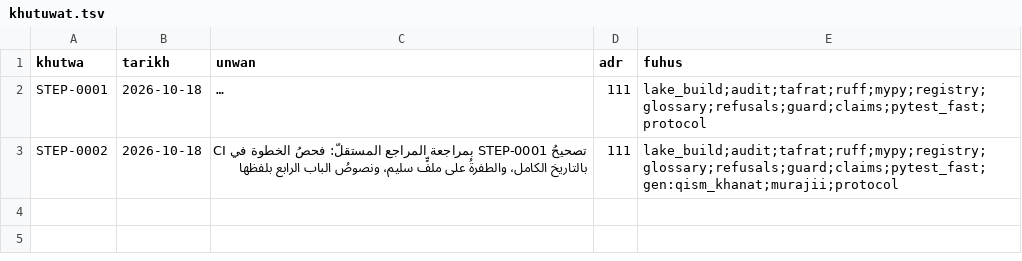
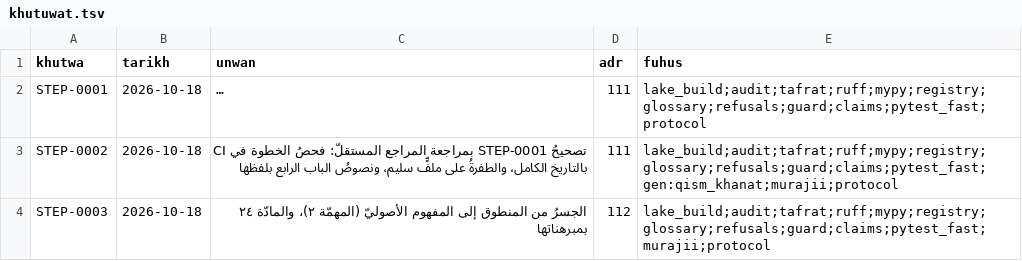
Before and after one commit to Saleh1967/Alghanem, a TSV file: docs/protocol/khutuwat.tsv, drawn as a sheet; long unchanged cells end in …; the diff names each change by its address in the sheet, - before the commit and + after, or states it on an @@ line.

```diff
--- a/docs/protocol/khutuwat.tsv
+++ b/docs/protocol/khutuwat.tsv
+row 4: STEP-0003 | 2026-10-18 | الجسرُ من المنطوق إلى المفهوم الأصوليّ (المهمّة ٢)، والمادّة ٢٤ بمبرهناتها | 112 | lake_build;audit;tafrat;ruff;mypy;registry;glossary;refusals;guard;claims;pytest_fast;murajii;protocol
```
Also changed, not shown: 9 other files.
